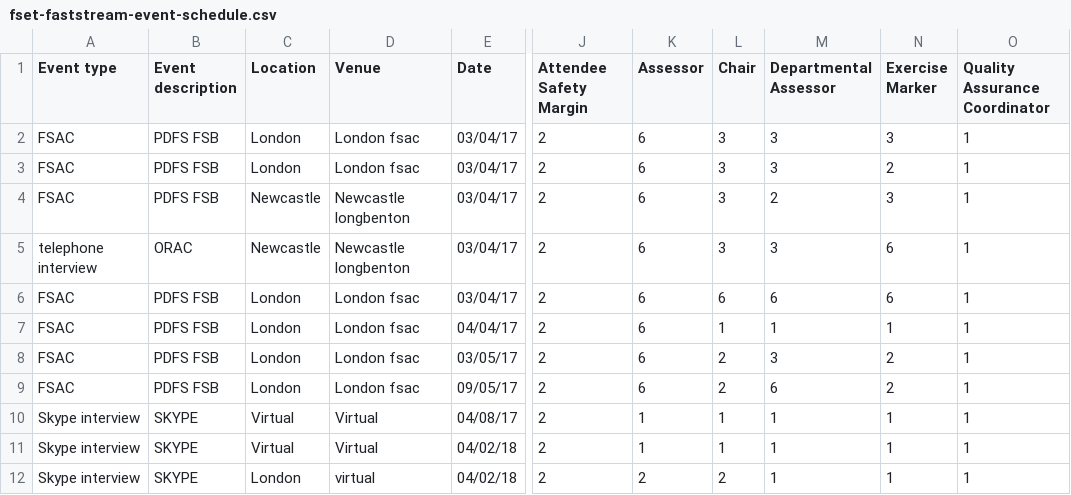
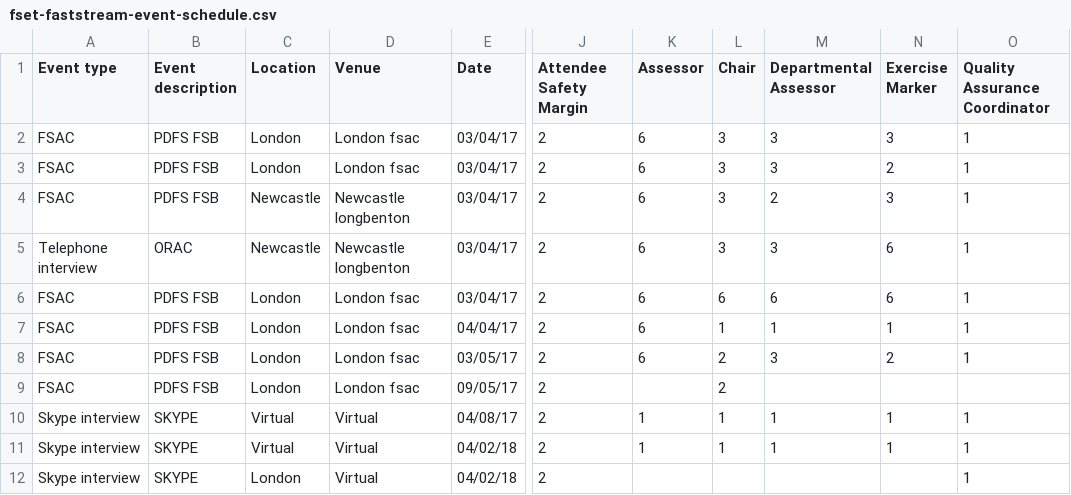
Before and after one commit to hmrc/fset-faststream, a CSV file: conf/fset-faststream-event-schedule.csv, drawn as a sheet; only a part is shown, gaps mark what is left out; the diff names each change by its address in the sheet, - before the commit and + after, or states it on an @@ line.

Commit message:
formatting and updating roles columns to display few events only for roles of type Chair and QAC

```diff
--- a/conf/fset-faststream-event-schedule.csv
+++ b/conf/fset-faststream-event-schedule.csv
-A5 (Event type): telephone interview
+A5 (Event type): Telephone interview
-K9 (Assessor): 6
+K9 (Assessor): (empty)
-M9 (Departmental Assessor): 6
+M9 (Departmental Assessor): (empty)
-N9 (Exercise Marker): 2
+N9 (Exercise Marker): (empty)
-O9 (Quality Assurance Coordinator): 1
+O9 (Quality Assurance Coordinator): (empty)
-D12 (Venue): virtual
+D12 (Venue): Virtual
-K12 (Assessor): 2
+K12 (Assessor): (empty)
-L12 (Chair): 2
+L12 (Chair): (empty)
-M12 (Departmental Assessor): 1
+M12 (Departmental Assessor): (empty)
-N12 (Exercise Marker): 1
+N12 (Exercise Marker): (empty)
```
